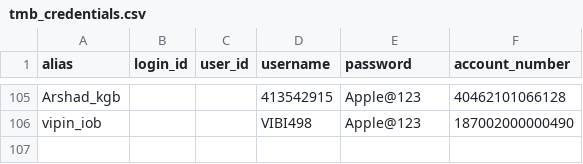
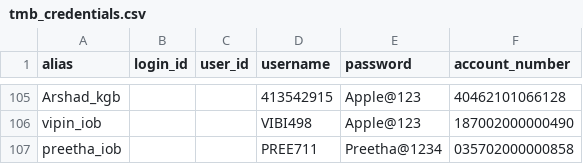
Before and after one commit to iHacker777/PayTrix-bot, a CSV file: tmb_credentials.csv, drawn as a sheet; only a part is shown, gaps mark what is left out.

```diff
--- a/tmb_credentials.csv
+++ b/tmb_credentials.csv
@@ -106 +106,2 @@ Arshad_kgb,,,413542915,Apple@123,40462101066128
 vipin_iob,,,VIBI498,Apple@123,187002000000490
+preetha_iob,,,PREE711,Preetha@1234,035702000000858
```
Also changed, not shown: 5 other files.
